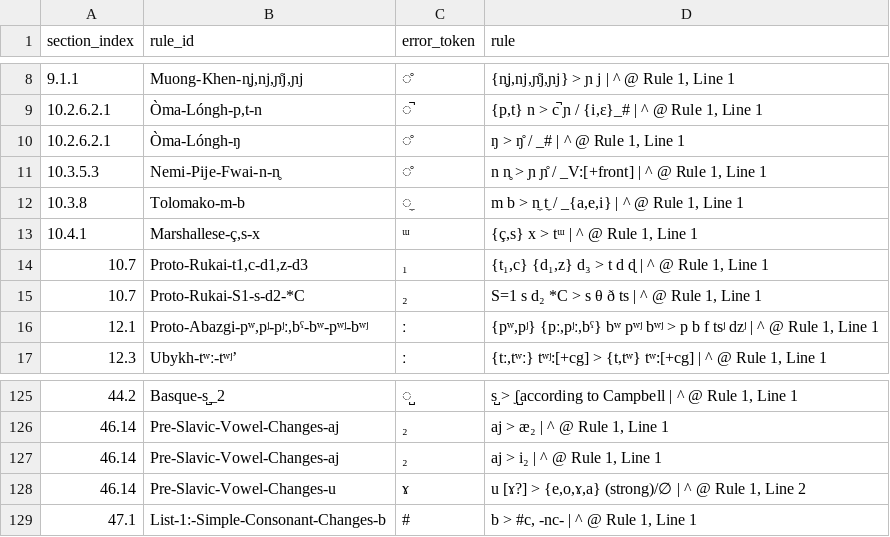
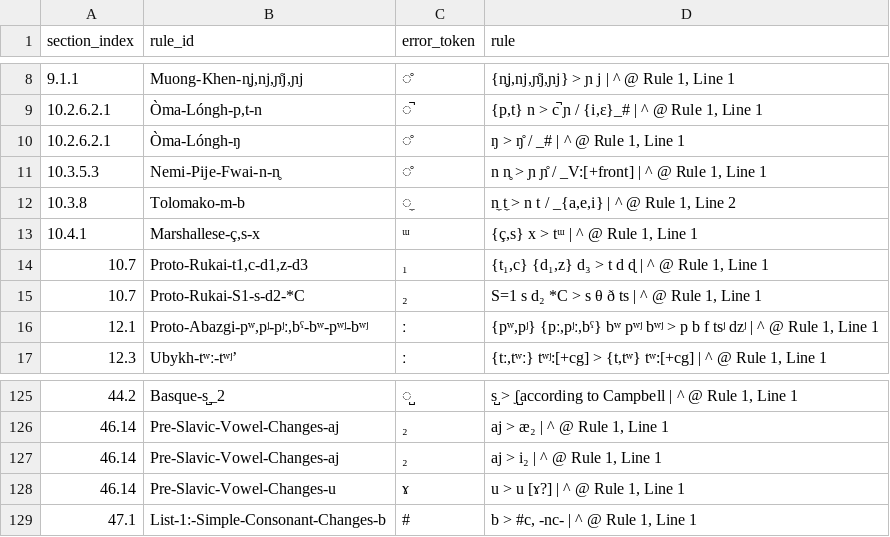
Before and after one commit to Pappa/conlanger, a CSV file: .scratch/cleaned-rule-index/inventory/character_errors.csv, drawn as a sheet; only a part is shown, gaps mark what is left out.

Commit message:
update index

```diff
--- a/.scratch/cleaned-rule-index/inventory/character_errors.csv
+++ b/.scratch/cleaned-rule-index/inventory/character_errors.csv
@@ -11,3 +11,3 @@ section_index,rule_id,error_token,rule
 10.3.5.3,Nemi-Pije-Fwai-n-n̥,̊,"n n̥ > ɲ ɲ̊ / _V:[+front] | ^ @ Rule 1, Line 1"
-10.3.8,Tolomako-m-b,̼,"m b > n̼ t̼ / _{a,e,i} | ^ @ Rule 1, Line 1"
+10.3.8,Tolomako-m-b,̼,"n̼ t̼ > n t / _{a,e,i} | ^ @ Rule 1, Line 2"
 10.4.1,"Marshallese-ç,s-x",ᵚ,"{ç,s} x > tᵚ | ^ @ Rule 1, Line 1"
@@ -127,3 +127,3 @@ section_index,rule_id,error_token,rule
 46.14,Pre-Slavic-Vowel-Changes-aj,₂,"aj > i₂ | ^ @ Rule 1, Line 1"
-46.14,Pre-Slavic-Vowel-Changes-u,ɤ,"u [ɤ?] > {e,o,ɤ,a} (strong)/∅ | ^ @ Rule 1, Line 2"
+46.14,Pre-Slavic-Vowel-Changes-u,ɤ,"u > u [ɤ?] | ^ @ Rule 1, Line 1"
 47.1,List-1:-Simple-Consonant-Changes-b,#,"b > #c, -nc- | ^ @ Rule 1, Line 1"
```
Also changed, not shown: .scratch/cleaned-rule-index/inventory/asca-rule-inventory-error.csv, .scratch/cleaned-rule-index/inventory/underscore_errors.csv.
